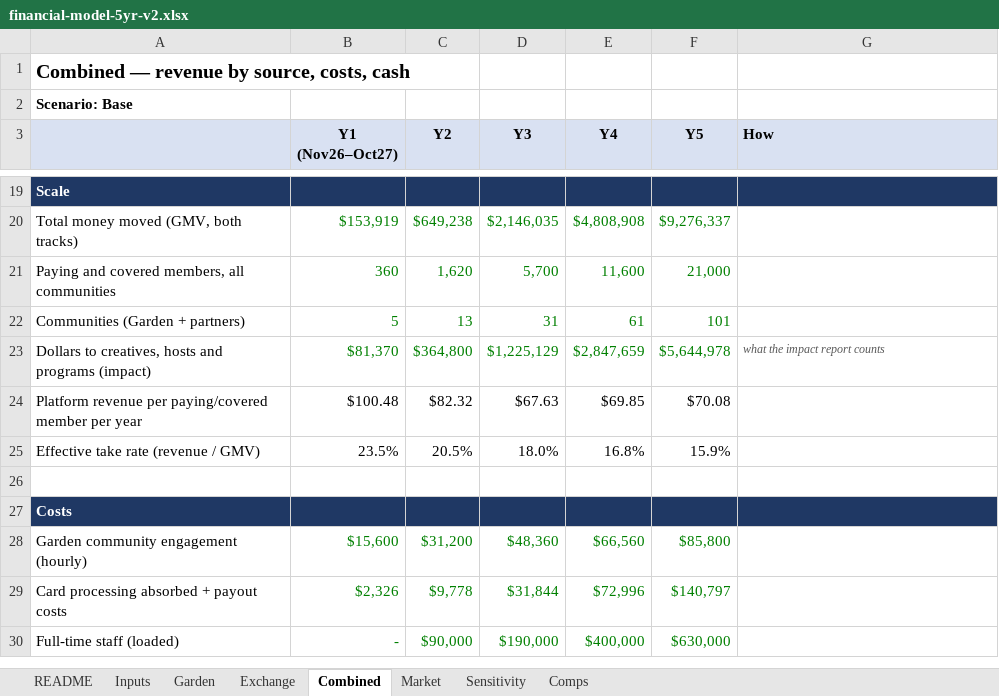
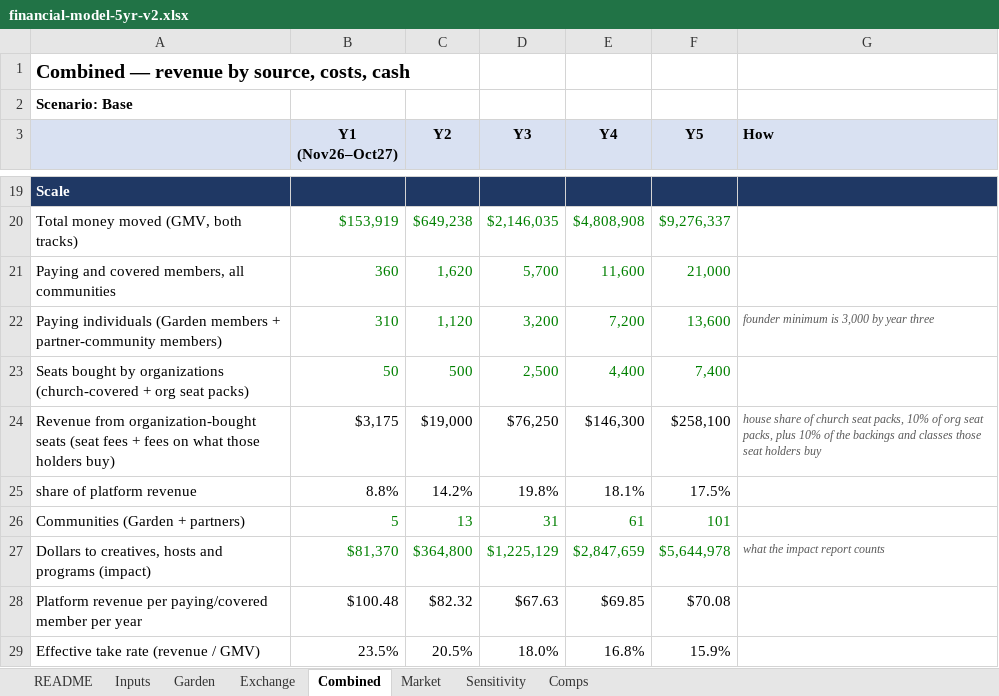
Before and after one commit to rockodragon/wonderwall, an Excel workbook: docs/financial-model-5yr-v2.xlsx, sheet Combined, drawn as a sheet; only a part is shown, gaps mark what is left out; the shorter side is filled out with more unchanged rows; values as stored, in another font and other column widths than the file's, no borders; the diff names each change by its address in the sheet, - before the commit and + after, or states it on an @@ line.

```diff
--- a/docs/financial-model-5yr-v2.xlsx (sheet Combined)
+++ b/docs/financial-model-5yr-v2.xlsx (sheet Combined)
+row 22: Paying individuals (Garden members + partner-community members) | 310 | 1,120 | 3,200 | 7,200 | 13,600 | founder minimum is 3,000 by year three
+row 23: Seats bought by organizations (church-covered + org seat packs) | 50 | 500 | 2,500 | 4,400 | 7,400
+row 24: Revenue from organization-bought seats (seat fees + fees on what those holders buy) | $3,175 | $19,000 | $76,250 | $146,300 | $258,100 | house share of church seat packs, 10% of org seat packs, plus 10% of the backings and classes those seat holders buy
+row 25: share of platform revenue | 8.8% | 14.2% | 19.8% | 18.1% | 17.5%
```
Also changed, not shown: sheet Market, sheet README, formulas that keep their value, 11 other files.
